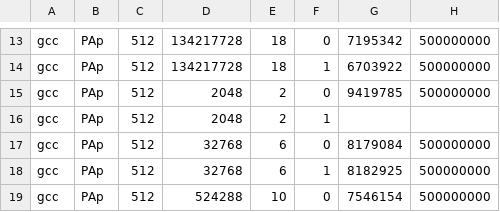
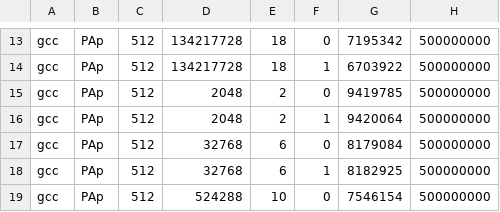
Before and after one commit to sdh31/BranchPredictionComparison, a CSV file: TwoLevelDataLonger.csv, drawn as a sheet; only a part is shown, gaps mark what is left out.

```diff
--- a/TwoLevelDataLonger.csv
+++ b/TwoLevelDataLonger.csv
@@ -15,3 +15,3 @@ gcc,PAp,512,134217728,18,1,6703922,500000000
 gcc,PAp,512,2048,2,0,9419785,500000000
-gcc,PAp,512,2048,2,1,,
+gcc,PAp,512,2048,2,1,9420064,500000000
 gcc,PAp,512,32768,6,0,8179084,500000000
```
Also changed, not shown: 4 other files.
